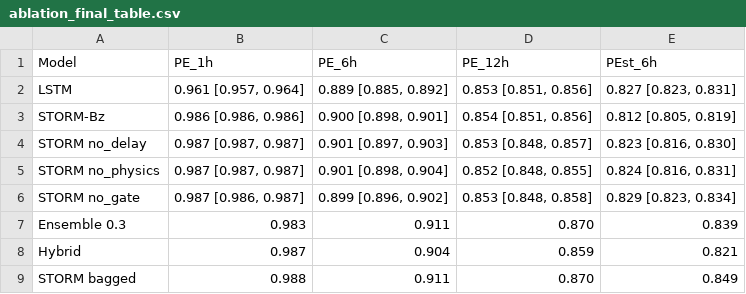
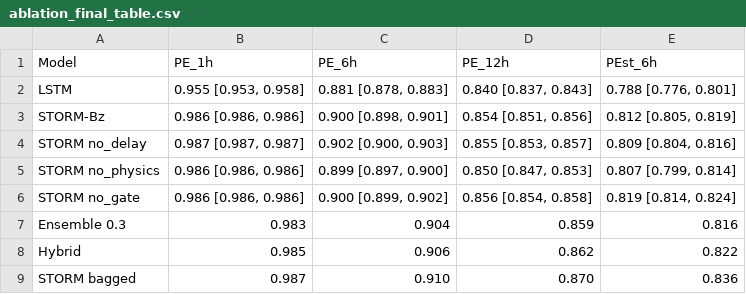
Before and after one commit to bnsama29-cloud/STORM-PhysNet, a CSV file: results/ablation_final_table.csv, drawn as a sheet.

```diff
--- a/results/ablation_final_table.csv
+++ b/results/ablation_final_table.csv
@@ -1,9 +1,9 @@
 Model,PE_1h,PE_6h,PE_12h,PEst_6h
-LSTM,"0.961 [0.957, 0.964]","0.889 [0.885, 0.892]","0.853 [0.851, 0.856]","0.827 [0.823, 0.831]"
+LSTM,"0.955 [0.953, 0.958]","0.881 [0.878, 0.883]","0.840 [0.837, 0.843]","0.788 [0.776, 0.801]"
 STORM-Bz,"0.986 [0.986, 0.986]","0.900 [0.898, 0.901]","0.854 [0.851, 0.856]","0.812 [0.805, 0.819]"
-STORM no_delay,"0.987 [0.987, 0.987]","0.901 [0.897, 0.903]","0.853 [0.848, 0.857]","0.823 [0.816, 0.830]"
-STORM no_physics,"0.987 [0.987, 0.987]","0.901 [0.898, 0.904]","0.852 [0.848, 0.855]","0.824 [0.816, 0.831]"
-STORM no_gate,"0.987 [0.986, 0.987]","0.899 [0.896, 0.902]","0.853 [0.848, 0.858]","0.829 [0.823, 0.834]"
-Ensemble 0.3,0.983,0.911,0.870,0.839
-Hybrid,0.987,0.904,0.859,0.821
-STORM bagged,0.988,0.911,0.870,0.849
+STORM no_delay,"0.987 [0.987, 0.987]","0.902 [0.900, 0.903]","0.855 [0.853, 0.857]","0.809 [0.804, 0.816]"
+STORM no_physics,"0.986 [0.986, 0.986]","0.899 [0.897, 0.900]","0.850 [0.847, 0.853]","0.807 [0.799, 0.814]"
+STORM no_gate,"0.986 [0.986, 0.986]","0.900 [0.899, 0.902]","0.856 [0.854, 0.858]","0.819 [0.814, 0.824]"
+Ensemble 0.3,0.983,0.904,0.859,0.816
+Hybrid,0.985,0.906,0.862,0.822
+STORM bagged,0.987,0.910,0.870,0.836
```
Also changed, not shown: results/alt_gates_summary.csv.
